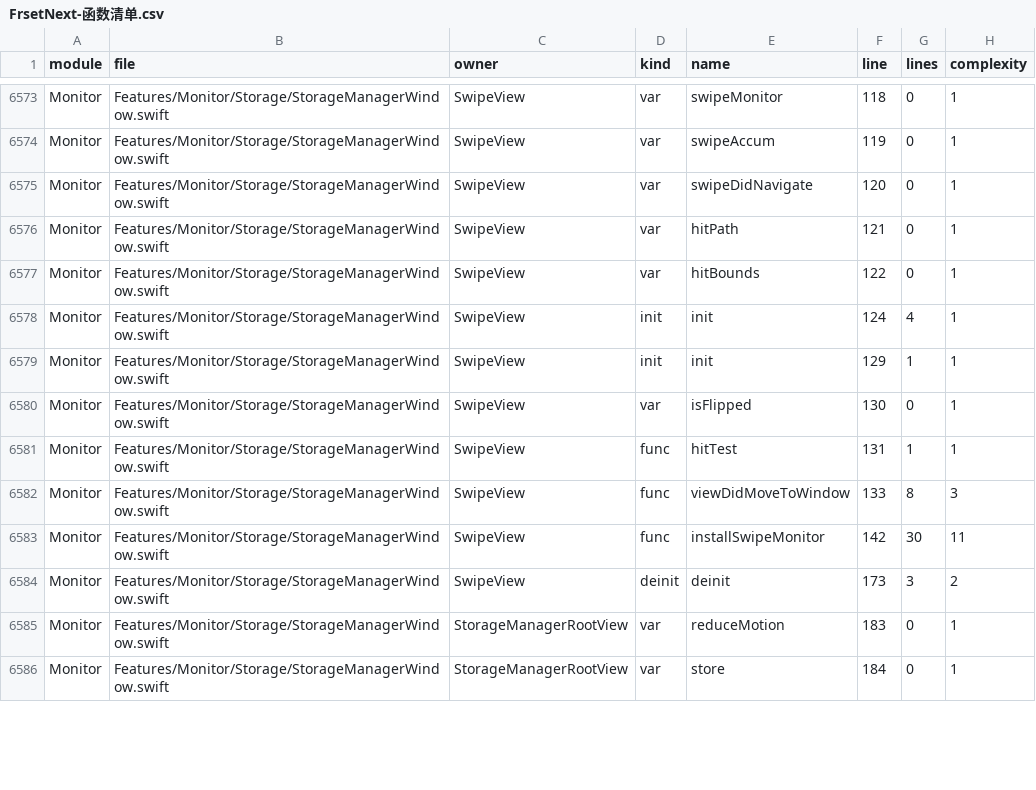
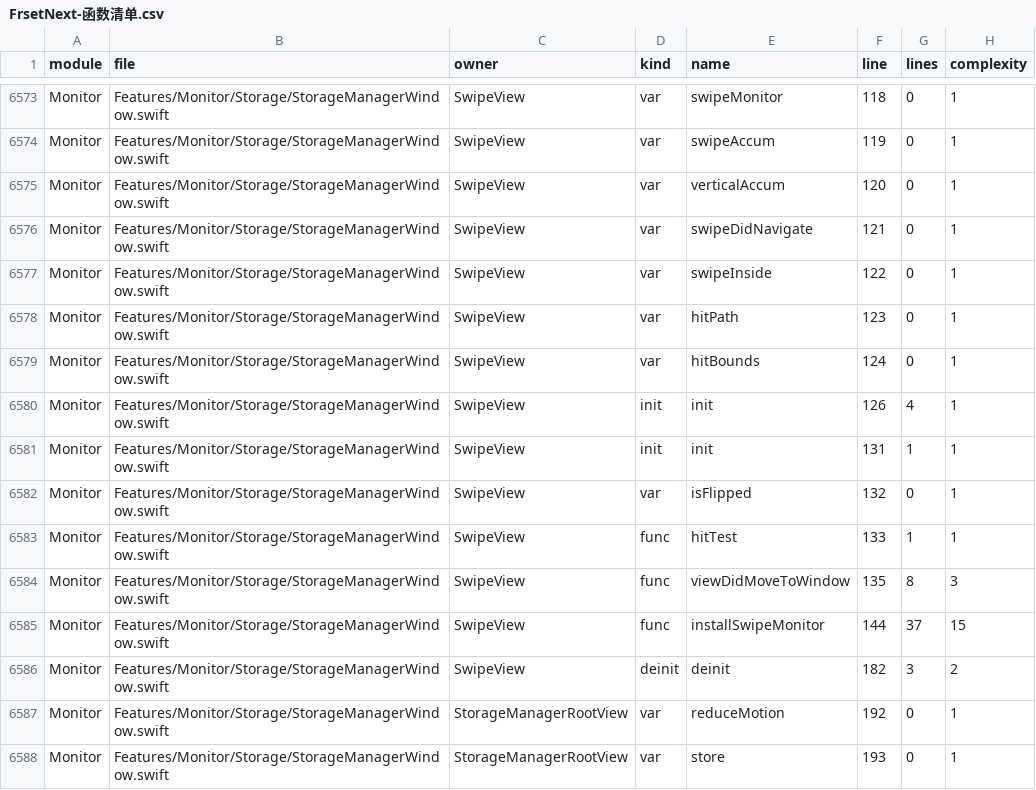
Before and after one commit to sxyq/Kitnest, a CSV file: docs/40-审计与核对/数据表/FrsetNext-函数清单.csv, drawn as a sheet; only a part is shown, gaps mark what is left out; the diff covers the shown part only.

Commit message:
fix(storage): 限定正文和清单命中并锁定单次目录手势
需求（2026-11-16 用户原话）：「液态图不能越过截图红线」「双指左滑返回当前目录的上一级」「双指右滑重新进入刚返回前的下一级目录」「调整本地的 APP」。

改动文件：StorageManagerWindow.swift、rebuild_ledger.py、既有函数 CSV、符号索引、模块资料与用户手册。复用18d35e6的正文画布，标题保留真实内容高度。清单矩形与异形图改为原生CGPath差集，遮罩和点击区域共用有界路径，删除奇偶填充产生的清单外图形命中。手势以began起点锁定图形区域，累计整次横纵位移；42pt后共用原导航历史切换一级，ended/cancelled和惯性不导航。保留自然滚动方向补偿、原异形曲线、可用空间、左侧滚动、0.26秒弹簧与0.86阻尼。

运行确认：保持 -O -no-whole-module-optimization -j 1 完成原生完整版构建；/Applications/Kitnest.app 严格签名通过，安装二进制含 swipeInside 和 verticalAccum。存储窗口当前未打开；受现有鼠标、键盘、焦点限制，上界截图、窗口缩放及连续两级左退右进仍需用户主动操作。既有函数资料与 CodeGraph 已同步；仅提交本需求文件。

```diff
--- a/docs/40-审计与核对/数据表/FrsetNext-函数清单.csv
+++ b/docs/40-审计与核对/数据表/FrsetNext-函数清单.csv
@@ -6574,13 +6574,15 @@ Monitor,Features/Monitor/Storage/StorageManagerWindow.swift,SwipeView,var,swipeM
 Monitor,Features/Monitor/Storage/StorageManagerWindow.swift,SwipeView,var,swipeAccum,119,0,1
-Monitor,Features/Monitor/Storage/StorageManagerWindow.swift,SwipeView,var,swipeDidNavigate,120,0,1
-Monitor,Features/Monitor/Storage/StorageManagerWindow.swift,SwipeView,var,hitPath,121,0,1
-Monitor,Features/Monitor/Storage/StorageManagerWindow.swift,SwipeView,var,hitBounds,122,0,1
-Monitor,Features/Monitor/Storage/StorageManagerWindow.swift,SwipeView,init,init,124,4,1
-Monitor,Features/Monitor/Storage/StorageManagerWindow.swift,SwipeView,init,init,129,1,1
-Monitor,Features/Monitor/Storage/StorageManagerWindow.swift,SwipeView,var,isFlipped,130,0,1
-Monitor,Features/Monitor/Storage/StorageManagerWindow.swift,SwipeView,func,hitTest,131,1,1
-Monitor,Features/Monitor/Storage/StorageManagerWindow.swift,SwipeView,func,viewDidMoveToWindow,133,8,3
-Monitor,Features/Monitor/Storage/StorageManagerWindow.swift,SwipeView,func,installSwipeMonitor,142,30,11
-Monitor,Features/Monitor/Storage/StorageManagerWindow.swift,SwipeView,deinit,deinit,173,3,2
-Monitor,Features/Monitor/Storage/StorageManagerWindow.swift,StorageManagerRootView,var,reduceMotion,183,0,1
-Monitor,Features/Monitor/Storage/StorageManagerWindow.swift,StorageManagerRootView,var,store,184,0,1
+Monitor,Features/Monitor/Storage/StorageManagerWindow.swift,SwipeView,var,verticalAccum,120,0,1
+Monitor,Features/Monitor/Storage/StorageManagerWindow.swift,SwipeView,var,swipeDidNavigate,121,0,1
+Monitor,Features/Monitor/Storage/StorageManagerWindow.swift,SwipeView,var,swipeInside,122,0,1
+Monitor,Features/Monitor/Storage/StorageManagerWindow.swift,SwipeView,var,hitPath,123,0,1
+Monitor,Features/Monitor/Storage/StorageManagerWindow.swift,SwipeView,var,hitBounds,124,0,1
+Monitor,Features/Monitor/Storage/StorageManagerWindow.swift,SwipeView,init,init,126,4,1
+Monitor,Features/Monitor/Storage/StorageManagerWindow.swift,SwipeView,init,init,131,1,1
+Monitor,Features/Monitor/Storage/StorageManagerWindow.swift,SwipeView,var,isFlipped,132,0,1
+Monitor,Features/Monitor/Storage/StorageManagerWindow.swift,SwipeView,func,hitTest,133,1,1
+Monitor,Features/Monitor/Storage/StorageManagerWindow.swift,SwipeView,func,viewDidMoveToWindow,135,8,3
+Monitor,Features/Monitor/Storage/StorageManagerWindow.swift,SwipeView,func,installSwipeMonitor,144,37,15
+Monitor,Features/Monitor/Storage/StorageManagerWindow.swift,SwipeView,deinit,deinit,182,3,2
+Monitor,Features/Monitor/Storage/StorageManagerWindow.swift,StorageManagerRootView,var,reduceMotion,192,0,1
+Monitor,Features/Monitor/Storage/StorageManagerWindow.swift,StorageManagerRootView,var,store,193,0,1
```
Also changed, not shown: 58 edited cells elsewhere in this file, docs/40-审计与核对/数据表/函数审阅台账.csv, 5 other files.
